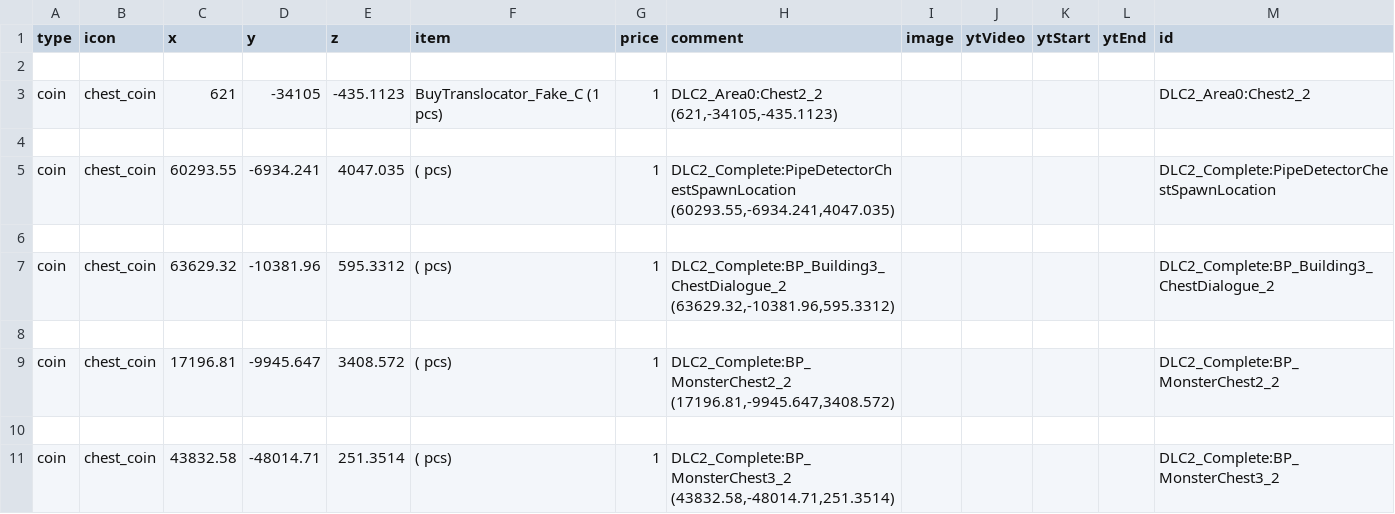
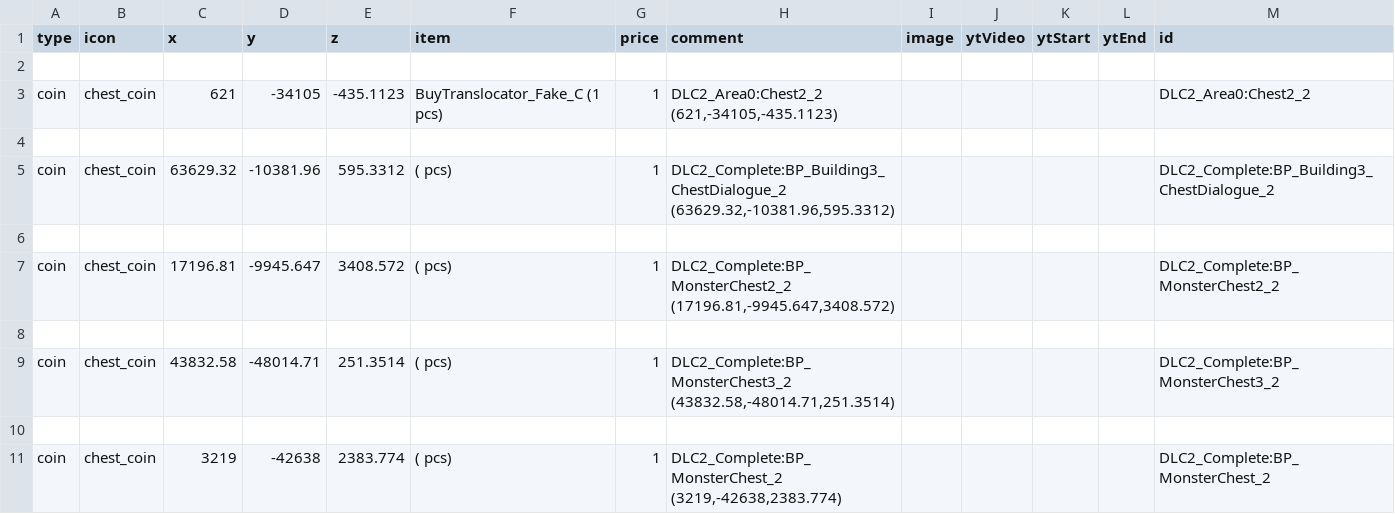
Before and after one commit to joric/map-siu, a CSV file: data/chests.csv, drawn as a sheet; only a part is shown; the shorter side is filled out with more unchanged rows.

```diff
--- a/data/chests.csv
+++ b/data/chests.csv
@@ -4,4 +4,2 @@ coin,chest_coin,621,-34105,-435.1123,BuyTranslocator_Fake_C (1 pcs),1,"DLC2_Area
 
-coin,chest_coin,60293.55,-6934.241,4047.035, ( pcs),1,"DLC2_Complete:PipeDetectorChestSpawnLocation (60293.55,-6934.241,4047.035)",,,,,DLC2_Complete:PipeDetectorChestSpawnLocation
-
 coin,chest_coin,63629.32,-10381.96,595.3312, ( pcs),1,"DLC2_Complete:BP_Building3_ChestDialogue_2 (63629.32,-10381.96,595.3312)",,,,,DLC2_Complete:BP_Building3_ChestDialogue_2
```
Also changed, not shown: 1 other file.
